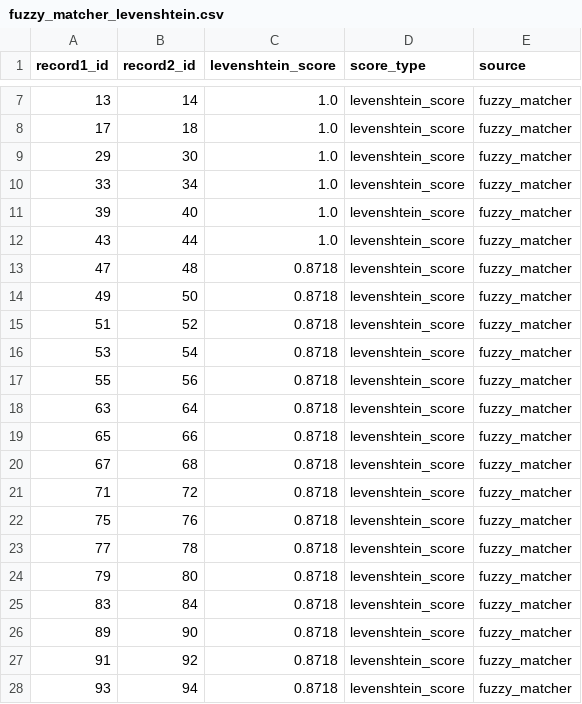
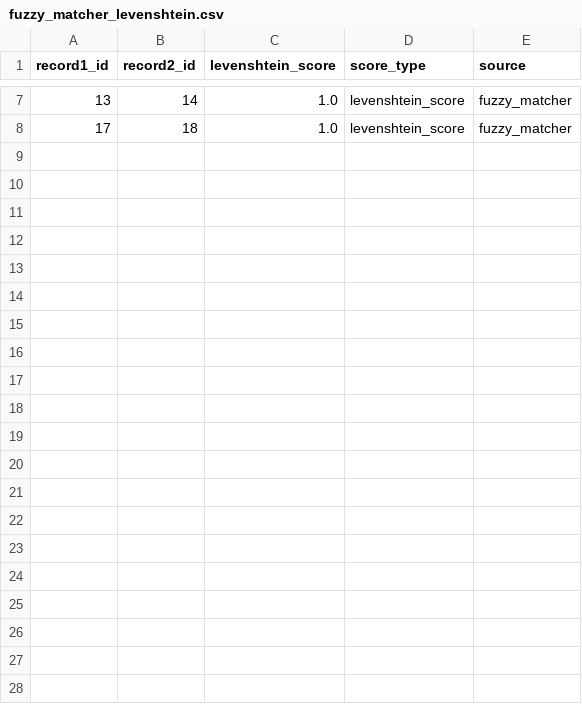
Before and after one commit to amardeepbisht/ta_entity_resolver, a CSV file: output/fuzzy_matcher_levenshtein.csv, drawn as a sheet; only a part is shown, gaps mark what is left out.

```diff
--- a/output/fuzzy_matcher_levenshtein.csv
+++ b/output/fuzzy_matcher_levenshtein.csv
@@ -8,21 +8 @@ record1_id,record2_id,levenshtein_score,score_type,source
 17,18,1.0,levenshtein_score,fuzzy_matcher
-29,30,1.0,levenshtein_score,fuzzy_matcher
-33,34,1.0,levenshtein_score,fuzzy_matcher
-39,40,1.0,levenshtein_score,fuzzy_matcher
-43,44,1.0,levenshtein_score,fuzzy_matcher
-47,48,0.8718,levenshtein_score,fuzzy_matcher
-49,50,0.8718,levenshtein_score,fuzzy_matcher
-51,52,0.8718,levenshtein_score,fuzzy_matcher
-53,54,0.8718,levenshtein_score,fuzzy_matcher
-55,56,0.8718,levenshtein_score,fuzzy_matcher
-63,64,0.8718,levenshtein_score,fuzzy_matcher
-65,66,0.8718,levenshtein_score,fuzzy_matcher
-67,68,0.8718,levenshtein_score,fuzzy_matcher
-71,72,0.8718,levenshtein_score,fuzzy_matcher
-75,76,0.8718,levenshtein_score,fuzzy_matcher
-77,78,0.8718,levenshtein_score,fuzzy_matcher
-79,80,0.8718,levenshtein_score,fuzzy_matcher
-83,84,0.8718,levenshtein_score,fuzzy_matcher
-89,90,0.8718,levenshtein_score,fuzzy_matcher
-91,92,0.8718,levenshtein_score,fuzzy_matcher
-93,94,0.8718,levenshtein_score,fuzzy_matcher
```
Also changed, not shown: output/final_results.csv, output/fuzzy_matcher_jaro_winkler.csv, 15 other files.
